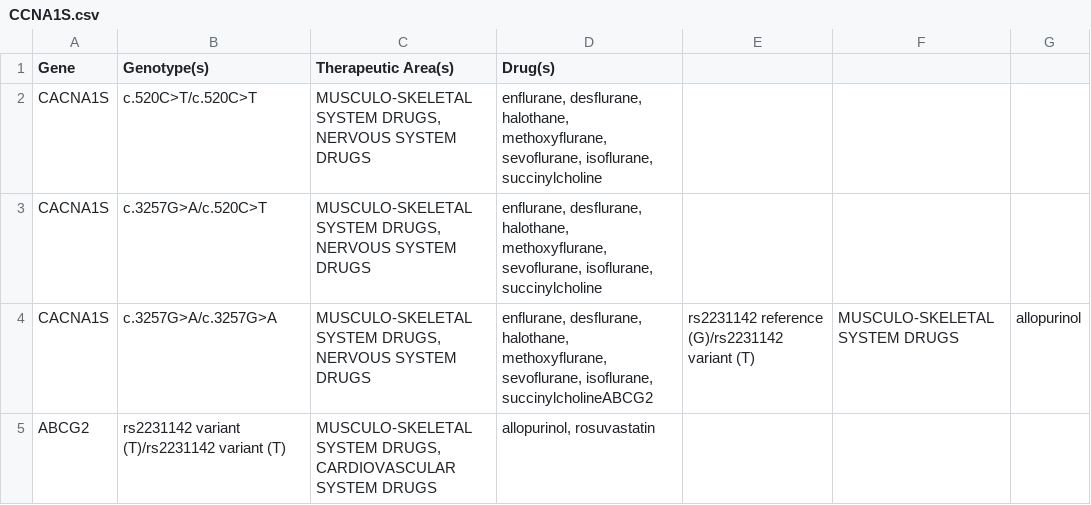
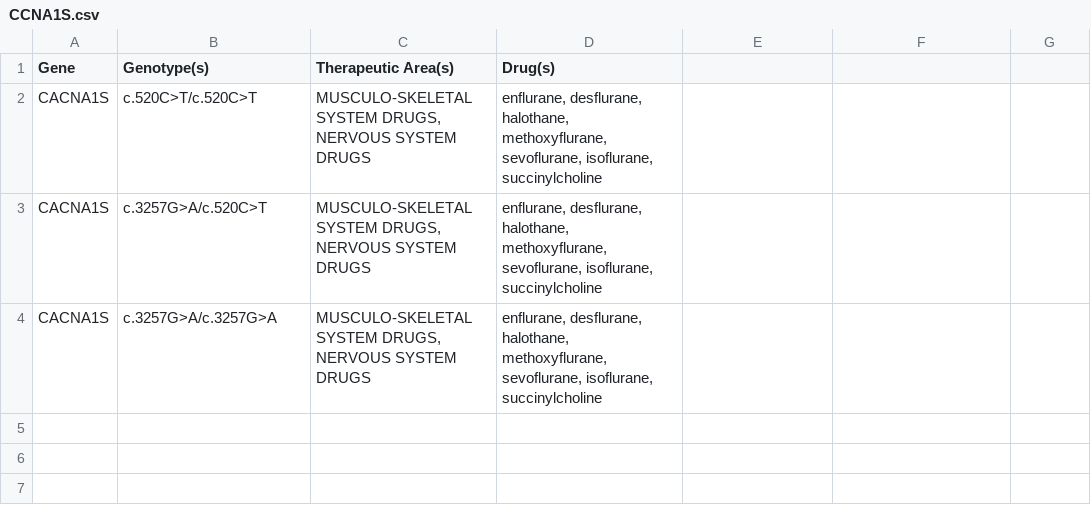
Before and after one commit to mjotangi/Testable-PGx-Genes_Database, a CSV file: CCNA1S.csv, drawn as a sheet.

Commit message:
Add files via upload

```diff
--- a/CCNA1S.csv
+++ b/CCNA1S.csv
@@ -3,3 +3,2 @@ CACNA1S,c.520C>T/c.520C>T,"MUSCULO-SKELETAL SYSTEM DRUGS, NERVOUS SYSTEM DRUGS",
 CACNA1S,c.3257G>A/c.520C>T,"MUSCULO-SKELETAL SYSTEM DRUGS, NERVOUS SYSTEM DRUGS","enflurane, desflurane, halothane, methoxyflurane, sevoflurane, isoflurane, succinylcholine"
-CACNA1S,c.3257G>A/c.3257G>A,"MUSCULO-SKELETAL SYSTEM DRUGS, NERVOUS SYSTEM DRUGS","enflurane, desflurane, halothane, methoxyflurane, sevoflurane, isoflurane, succinylcholine"ABCG2,rs2231142 reference (G)/rs2231142 variant (T),MUSCULO-SKELETAL SYSTEM DRUGS,allopurinol
-ABCG2,rs2231142 variant (T)/rs2231142 variant (T),"MUSCULO-SKELETAL SYSTEM DRUGS, CARDIOVASCULAR SYSTEM DRUGS","allopurinol, rosuvastatin"
+CACNA1S,c.3257G>A/c.3257G>A,"MUSCULO-SKELETAL SYSTEM DRUGS, NERVOUS SYSTEM DRUGS","enflurane, desflurane, halothane, methoxyflurane, sevoflurane, isoflurane, succinylcholine"
```
